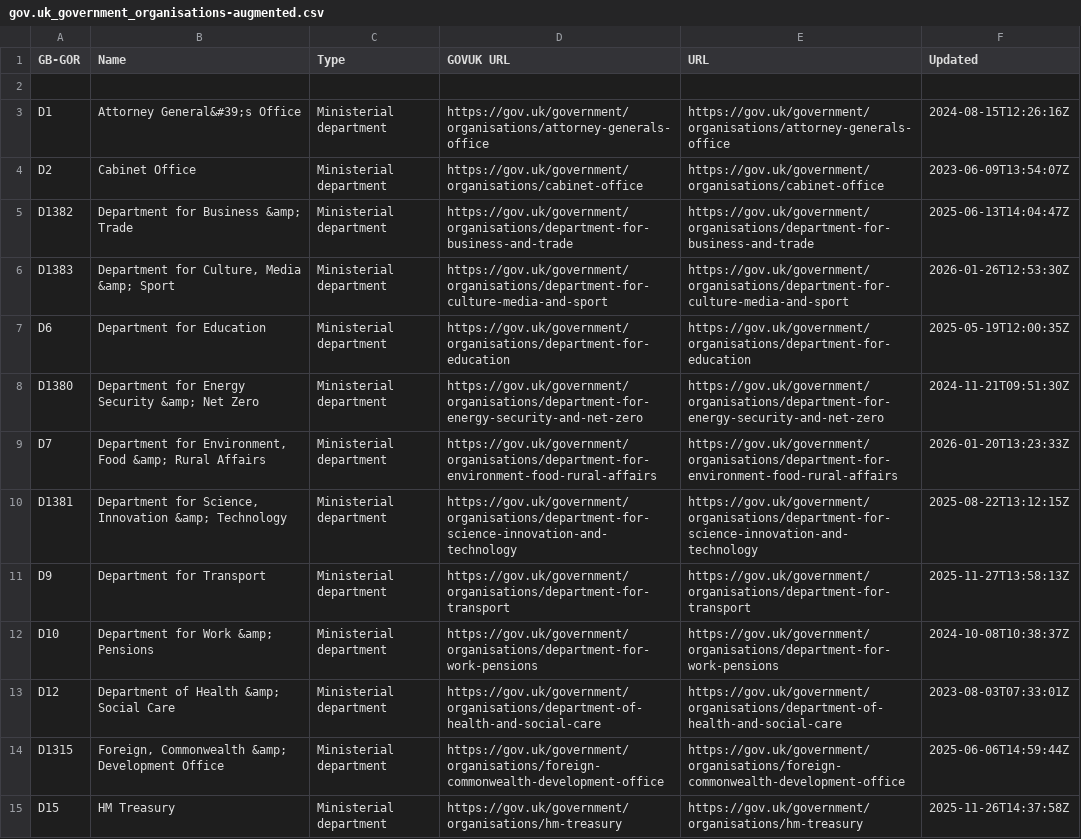
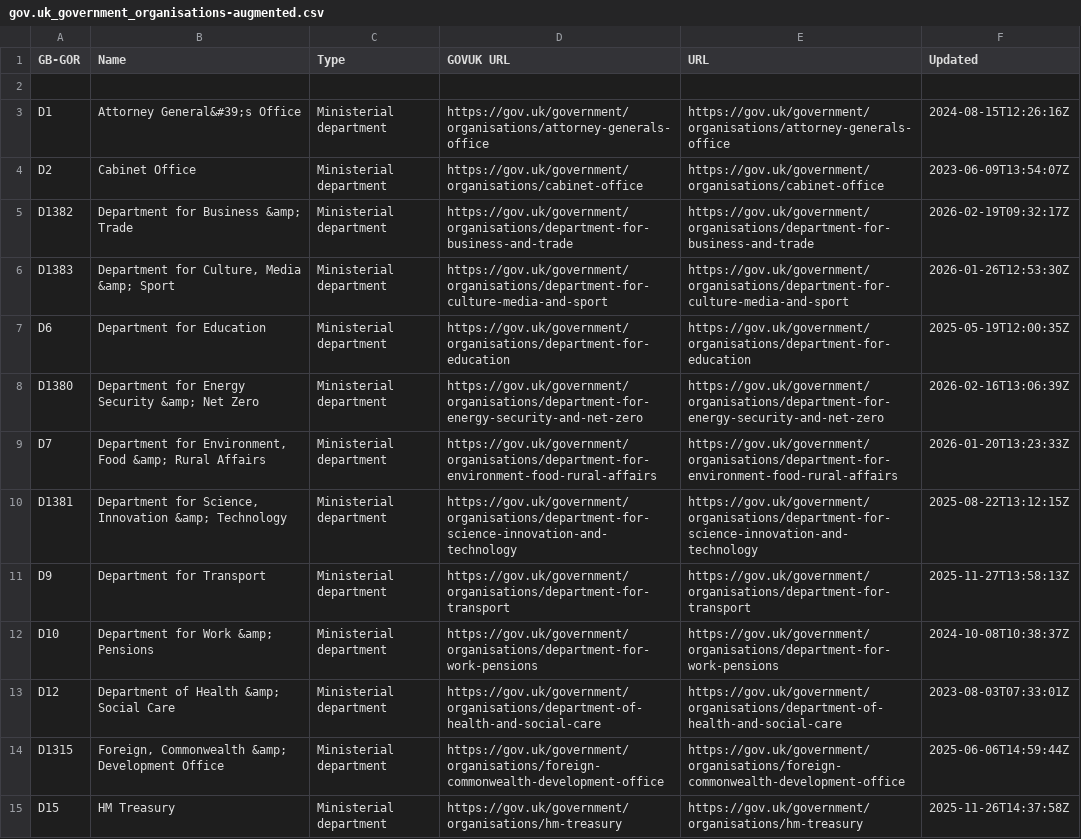
Before and after one commit to odileeds/uk-government-organisations, a CSV file: gov.uk_government_organisations-augmented.csv, drawn as a sheet; only a part is shown.

```diff
--- a/gov.uk_government_organisations-augmented.csv
+++ b/gov.uk_government_organisations-augmented.csv
@@ -4,6 +4,6 @@ D1,"Attorney General&#39;s Office",Ministerial department,https://gov.uk/governm
 D2,"Cabinet Office",Ministerial department,https://gov.uk/government/organisations/cabinet-office,https://gov.uk/government/organisations/cabinet-office,2023-06-09T13:54:07Z
-D1382,"Department for Business &amp; Trade",Ministerial department,https://gov.uk/government/organisations/department-for-business-and-trade,https://gov.uk/government/organisations/department-for-business-and-trade,2025-06-13T14:04:47Z
+D1382,"Department for Business &amp; Trade",Ministerial department,https://gov.uk/government/organisations/department-for-business-and-trade,https://gov.uk/government/organisations/department-for-business-and-trade,2026-02-19T09:32:17Z
 D1383,"Department for Culture, Media &amp; Sport",Ministerial department,https://gov.uk/government/organisations/department-for-culture-media-and-sport,https://gov.uk/government/organisations/department-for-culture-media-and-sport,2026-01-26T12:53:30Z
 D6,"Department for Education",Ministerial department,https://gov.uk/government/organisations/department-for-education,https://gov.uk/government/organisations/department-for-education,2025-05-19T12:00:35Z
-D1380,"Department for Energy Security &amp; Net Zero",Ministerial department,https://gov.uk/government/organisations/department-for-energy-security-and-net-zero,https://gov.uk/government/organisations/department-for-energy-security-and-net-zero,2024-11-21T09:51:30Z
+D1380,"Department for Energy Security &amp; Net Zero",Ministerial department,https://gov.uk/government/organisations/department-for-energy-security-and-net-zero,https://gov.uk/government/organisations/department-for-energy-security-and-net-zero,2026-02-16T13:06:39Z
 D7,"Department for Environment, Food &amp; Rural Affairs",Ministerial department,https://gov.uk/government/organisations/department-for-environment-food-rural-affairs,https://gov.uk/government/organisations/department-for-environment-food-rural-affairs,2026-01-20T13:23:33Z
```
Also changed, not shown: gov.uk_api_organisations-augmented.csv, gov.uk_api_organisations-augmented.tsv, 6 other files.
